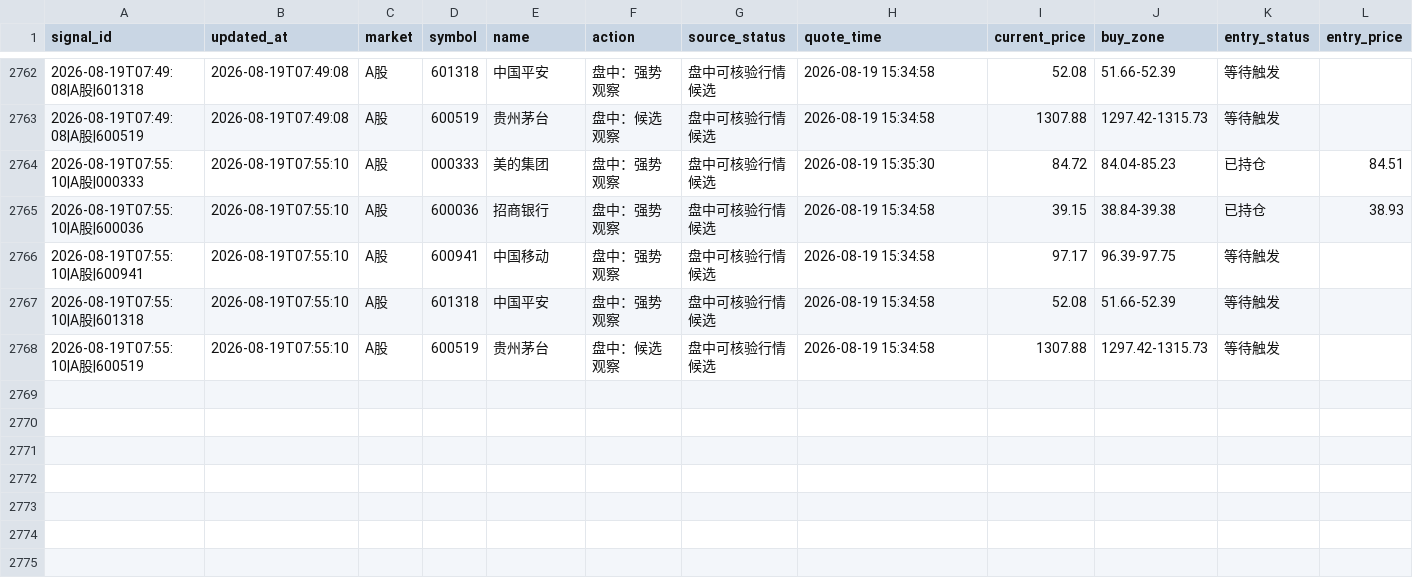
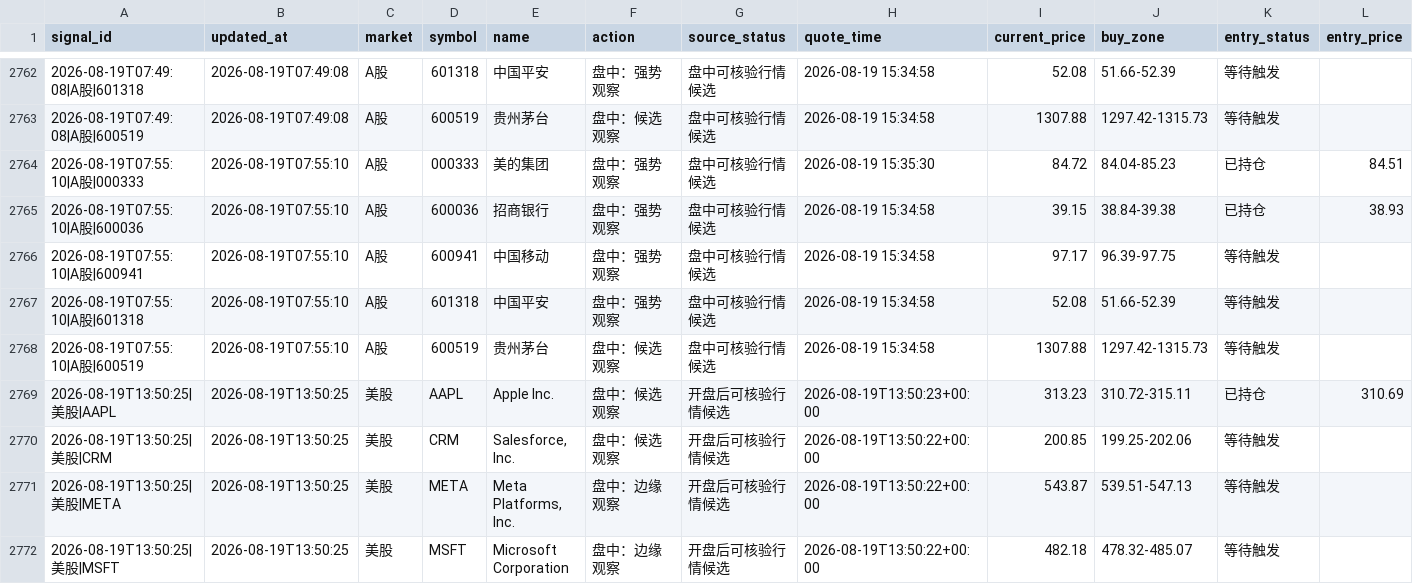
Before and after one commit to 295500p-cheng/dual-market-ai-quant-sim, a CSV file: outputs/daily-quant/execution/execution-ledger.csv, drawn as a sheet; only a part is shown, gaps mark what is left out; rows hold the shown columns only; the diff names each change by its address in the sheet, - before the commit and + after, or states it on an @@ line.

```diff
--- a/outputs/daily-quant/execution/execution-ledger.csv
+++ b/outputs/daily-quant/execution/execution-ledger.csv
+row 2769: 2026-08-19T13:50:25|美股|AAPL | 2026-08-19T13:50:25 | 美股 | AAPL | Apple Inc. | 盘中：候选观察 | 开盘后可核验行情候选 | 2026-08-19T13:50:23+00:00 | 313.23 | 310.72-315.11 | 已持仓 | 310.69
+row 2770: 2026-08-19T13:50:25|美股|CRM | 2026-08-19T13:50:25 | 美股 | CRM | Salesforce, Inc. | 盘中：候选观察 | 开盘后可核验行情候选 | 2026-08-19T13:50:22+00:00 | 200.85 | 199.25-202.06 | 等待触发
+row 2771: 2026-08-19T13:50:25|美股|META | 2026-08-19T13:50:25 | 美股 | META | Meta Platforms, Inc. | 盘中：边缘观察 | 开盘后可核验行情候选 | 2026-08-19T13:50:22+00:00 | 543.87 | 539.51-547.13 | 等待触发
+row 2772: 2026-08-19T13:50:25|美股|MSFT | 2026-08-19T13:50:25 | 美股 | MSFT | Microsoft Corporation | 盘中：边缘观察 | 开盘后可核验行情候选 | 2026-08-19T13:50:22+00:00 | 482.18 | 478.32-485.07 | 等待触发
```
Also changed, not shown: outputs/daily-quant/reviews/price-history.csv, 12 other files.
